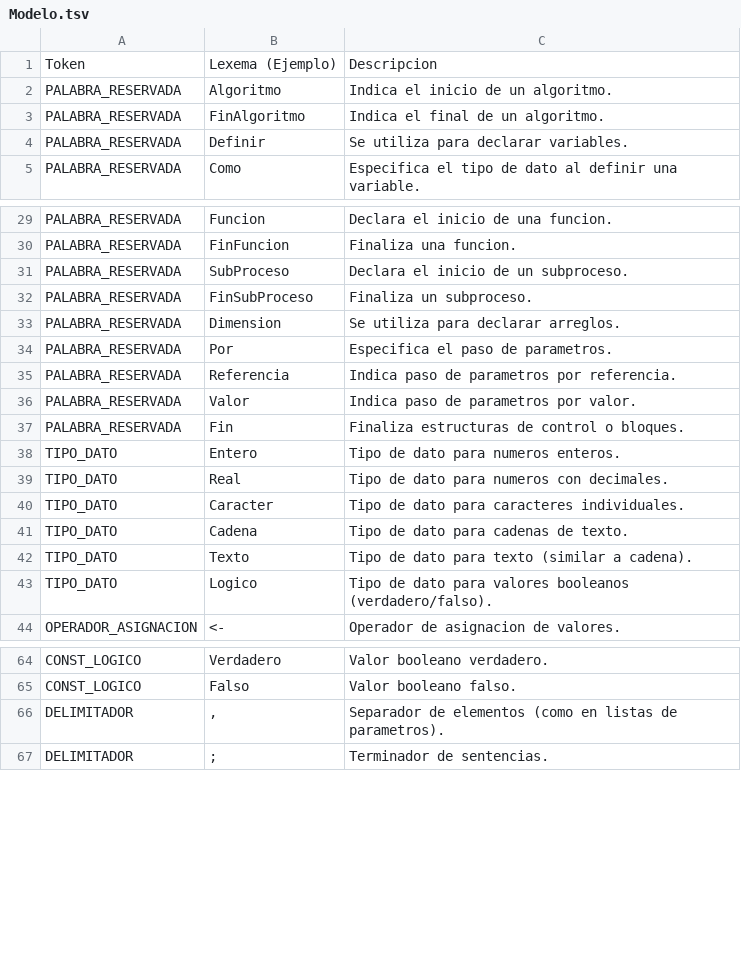
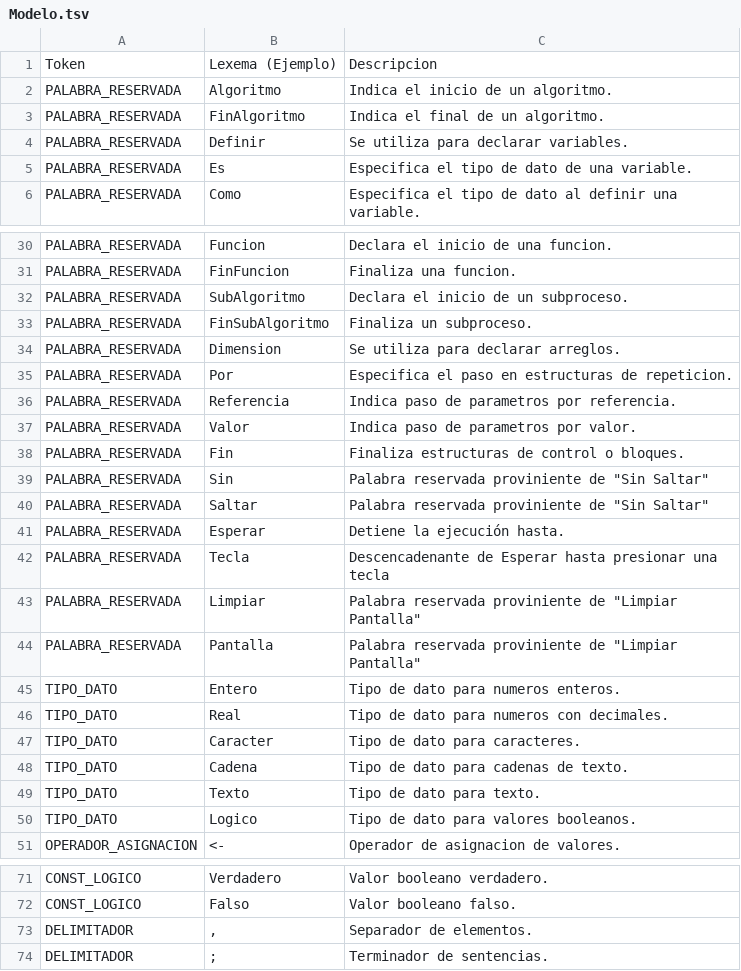
Before and after one commit to FVargas2077/Analizador-Lexico-de-PSeInt, a TSV file: GeneradorMatriz/Modelo.tsv, drawn as a sheet; only a part is shown, gaps mark what is left out; the diff covers the shown part only.

Commit message:
Actualización de reglas y matriz modelo

```diff
--- a/GeneradorMatriz/Modelo.tsv
+++ b/GeneradorMatriz/Modelo.tsv
@@ -4,0 +5 @@ PALABRA_RESERVADA	Definir	Se utiliza para declarar variables.
+PALABRA_RESERVADA	Es	Especifica el tipo de dato de una variable.
@@ -31,2 +32,2 @@ PALABRA_RESERVADA	FinFuncion	Finaliza una funcion.
-PALABRA_RESERVADA	SubProceso	Declara el inicio de un subproceso.			
-PALABRA_RESERVADA	FinSubProceso	Finaliza un subproceso.			
+PALABRA_RESERVADA	SubAlgoritmo	Declara el inicio de un subproceso.
+PALABRA_RESERVADA	FinSubAlgoritmo	Finaliza un subproceso.
@@ -34 +35 @@ PALABRA_RESERVADA	Dimension	Se utiliza para declarar arreglos.
-PALABRA_RESERVADA	Por	Especifica el paso de parametros.			
+PALABRA_RESERVADA	Por	Especifica el paso en estructuras de repeticion.
@@ -37,0 +39,6 @@ PALABRA_RESERVADA	Fin	Finaliza estructuras de control o bloques.
+PALABRA_RESERVADA	Sin	Palabra reservada proviniente de "Sin Saltar"
+PALABRA_RESERVADA	Saltar	Palabra reservada proviniente de "Sin Saltar"
+PALABRA_RESERVADA	Esperar	Detiene la ejecución hasta.
+PALABRA_RESERVADA	Tecla	Descencadenante de Esperar hasta presionar una tecla
+PALABRA_RESERVADA	Limpiar	Palabra reservada proviniente de "Limpiar Pantalla"
+PALABRA_RESERVADA	Pantalla	Palabra reservada proviniente de "Limpiar Pantalla"
@@ -40 +47 @@ TIPO_DATO	Real	Tipo de dato para numeros con decimales.
-TIPO_DATO	Caracter	Tipo de dato para caracteres individuales.			
+TIPO_DATO	Caracter	Tipo de dato para caracteres.
@@ -42,2 +49,2 @@ TIPO_DATO	Cadena	Tipo de dato para cadenas de texto.
-TIPO_DATO	Texto	Tipo de dato para texto (similar a cadena).			
-TIPO_DATO	Logico	Tipo de dato para valores booleanos (verdadero/falso).			
+TIPO_DATO	Texto	Tipo de dato para texto.
+TIPO_DATO	Logico	Tipo de dato para valores booleanos.
@@ -66 +73 @@ CONST_LOGICO	Falso	Valor booleano falso.
-DELIMITADOR	,	Separador de elementos (como en listas de parametros).			
+DELIMITADOR	,	Separador de elementos.
```
Also changed, not shown: 3 edited cells elsewhere in this file, 3 other files.
